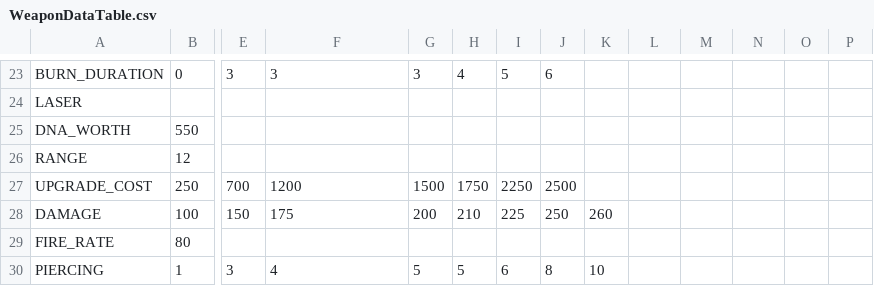
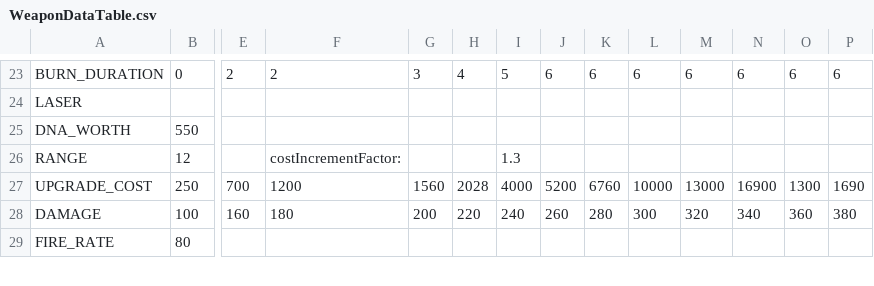
Before and after one commit to elliotmoose/prototype-one, a CSV file: Assets/Resources/WeaponDataTable.csv, drawn as a sheet; only a part is shown, gaps mark what is left out; removed rows and columns are numbered as before the commit, all else as after; rows hold the shown columns only; the diff covers the shown part only; the diff names each change by its address in the sheet, - before the commit and + after, or states it on an @@ line.

```diff
--- a/Assets/Resources/WeaponDataTable.csv
+++ b/Assets/Resources/WeaponDataTable.csv
-E23: 3
+E23: 2
-F23: 3
+F23: 2
-K23: (empty)
+K23: 6
-L23: (empty)
+L23: 6
-M23: (empty)
+M23: 6
-N23: (empty)
+N23: 6
-O23: (empty)
+O23: 6
-P23: (empty)
+P23: 6
-F26: (empty)
+F26: costIncrementFactor:
-I26: (empty)
+I26: 1.3
-G27: 1500
+G27: 1560
-H27: 1750
+H27: 2028
-I27: 2250
+I27: 4000
-J27: 2500
+J27: 5200
-K27: (empty)
+K27: 6760
-L27: (empty)
+L27: 10000
-M27: (empty)
+M27: 13000
-N27: (empty)
+N27: 16900
-O27: (empty)
+O27: 1300
-P27: (empty)
+P27: 1690
-E28: 150
+E28: 160
-F28: 175
+F28: 180
-H28: 210
+H28: 220
-I28: 225
+I28: 240
-J28: 250
+J28: 260
-K28: 260
+K28: 280
-L28: (empty)
+L28: 300
-M28: (empty)
+M28: 320
-N28: (empty)
+N28: 340
-O28: (empty)
+O28: 360
-P28: (empty)
+P28: 380
-row 30: PIERCING | 1 | 3 | 4 | 5 | 5 | 6 | 8 | 10
```
Also changed, not shown: 3 added rows, 2 removed rows and 59 edited cells elsewhere in this file, 6 other files.
